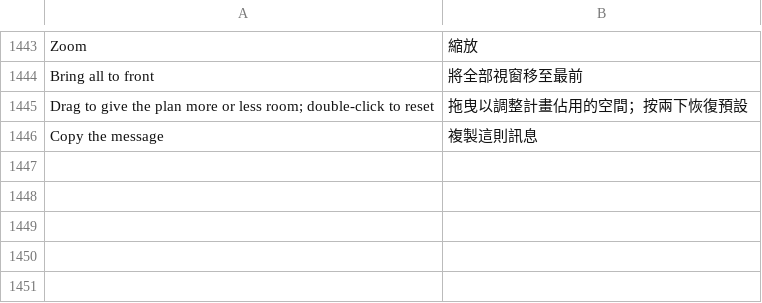
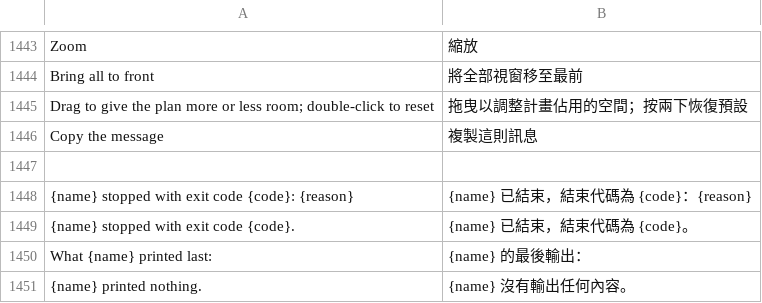
Before and after one commit to Arjey01/craft-anything, a TSV file: crates/ui-egui/src/i18n/zh-hant.tsv, drawn as a sheet; only a part is shown, gaps mark what is left out; the diff names each change by its address in the sheet, - before the commit and + after, or states it on an @@ line.

```diff
--- a/crates/ui-egui/src/i18n/zh-hant.tsv
+++ b/crates/ui-egui/src/i18n/zh-hant.tsv
+row 1447: (empty)
+row 1448: {name} stopped with exit code {code}: {reason} | {name} 已結束，結束代碼為 {code}：{reason}
+row 1449: {name} stopped with exit code {code}. | {name} 已結束，結束代碼為 {code}。
+row 1450: What {name} printed last: | {name} 的最後輸出：
+row 1451: {name} printed nothing. | {name} 沒有輸出任何內容。
```
Also changed, not shown: crates/ui-egui/src/i18n/cs.tsv, crates/ui-egui/src/i18n/ko.tsv, 17 other files.
